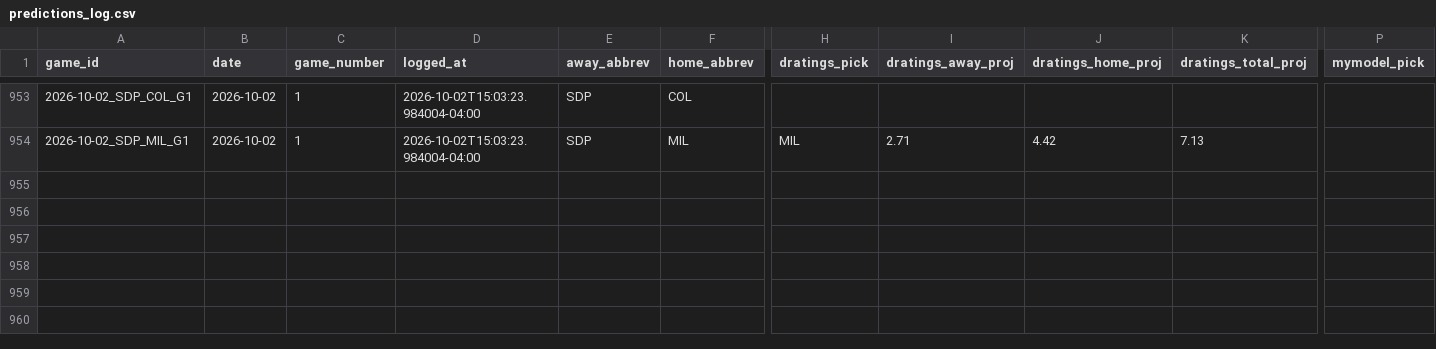
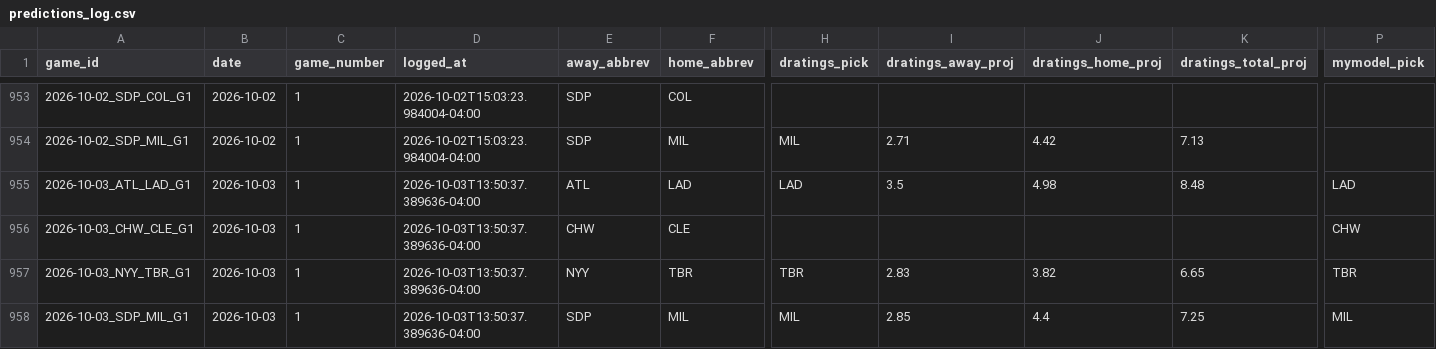
Before and after one commit to hobbescodez/sports, a CSV file: sports/mlb/data/predictions_log.csv, drawn as a sheet; only a part is shown, gaps mark what is left out; rows hold the shown columns only; the diff names each change by its address in the sheet, - before the commit and + after, or states it on an @@ line.

```diff
--- a/sports/mlb/data/predictions_log.csv
+++ b/sports/mlb/data/predictions_log.csv
+row 955: 2026-10-03_ATL_LAD_G1 | 2026-10-03 | 1 | 2026-10-03T13:50:37.389636-04:00 | ATL | LAD | LAD | 3.5 | 4.98 | 8.48 | LAD
+row 956: 2026-10-03_CHW_CLE_G1 | 2026-10-03 | 1 | 2026-10-03T13:50:37.389636-04:00 | CHW | CLE |  |  |  |  | CHW
+row 957: 2026-10-03_NYY_TBR_G1 | 2026-10-03 | 1 | 2026-10-03T13:50:37.389636-04:00 | NYY | TBR | TBR | 2.83 | 3.82 | 6.65 | TBR
+row 958: 2026-10-03_SDP_MIL_G1 | 2026-10-03 | 1 | 2026-10-03T13:50:37.389636-04:00 | SDP | MIL | MIL | 2.85 | 4.4 | 7.25 | MIL
```
Also changed, not shown: 2 other files.
